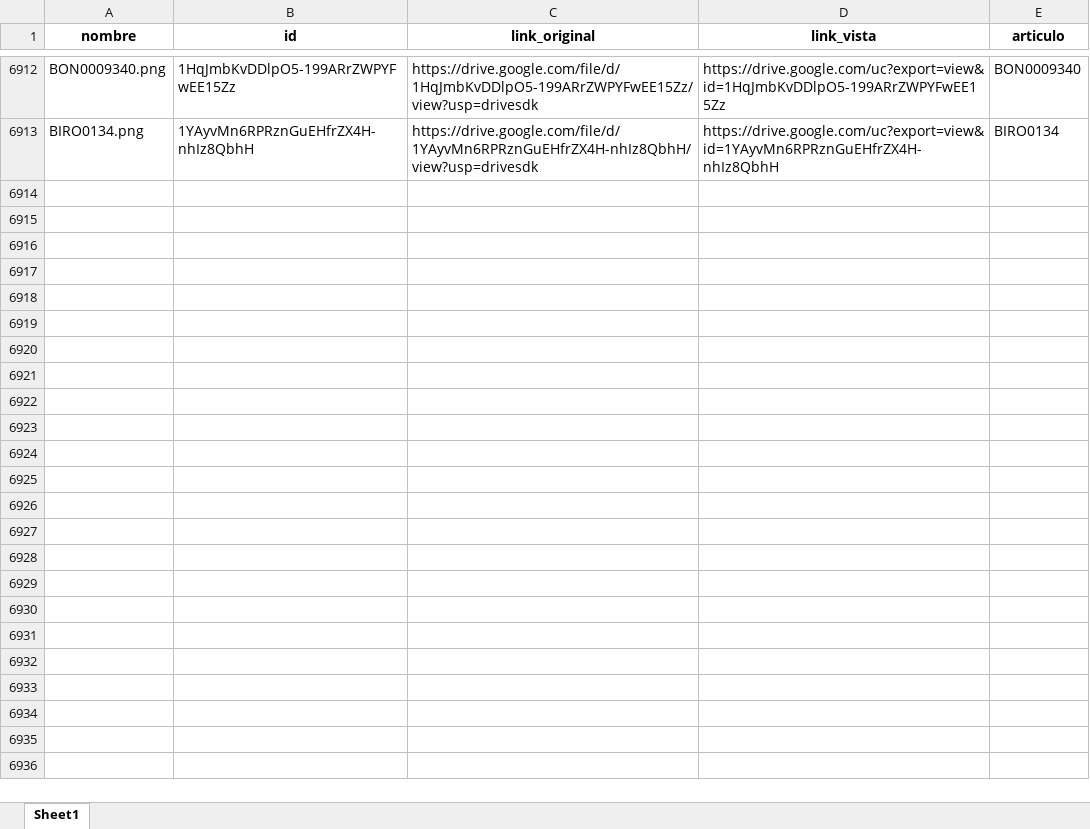
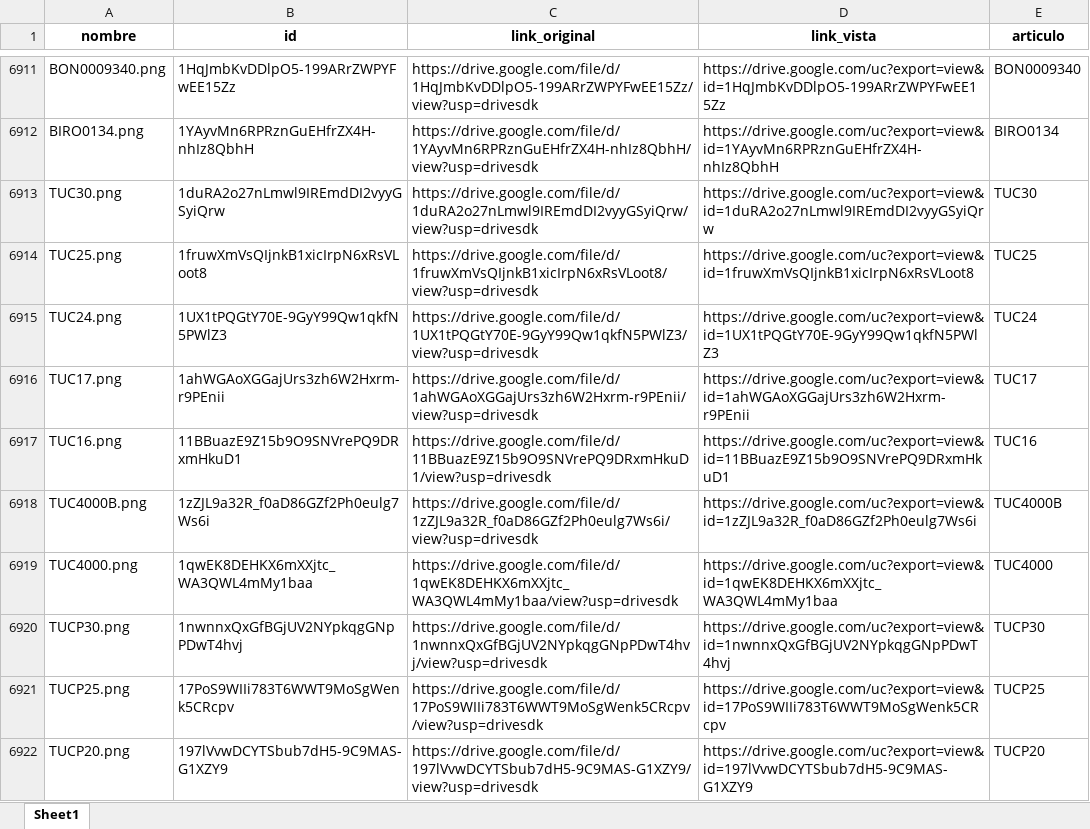
Before and after one commit to ferremax-cat/pinterest-f, an Excel workbook: imagenes_drive.xlsx, sheet Sheet1, drawn as a sheet; only a part is shown, gaps mark what is left out; values as stored, in another font and other column widths than the file's, no borders; the diff covers the shown part only; the diff names each change by its address in the sheet, - before the commit and + after, or states it on an @@ line.

Commit message:
update subi imagenes cod: tuc, y ki, estados de cuentas. 3-8-26

```diff
--- a/imagenes_drive.xlsx (sheet Sheet1)
+++ b/imagenes_drive.xlsx (sheet Sheet1)
+row 6913: TUC30.png | 1duRA2o27nLmwl9IREmdDI2vyyGSyiQrw | https://drive.google.com/file/d/1duRA2o27nLmwl9IREmdDI2vyyGSyiQrw/view?usp=drivesdk | https://drive.google.com/uc?export=view&id=1duRA2o27nLmwl9IREmdDI2vyyGSyiQrw | TUC30
+row 6914: TUC25.png | 1fruwXmVsQIjnkB1xicIrpN6xRsVLoot8 | https://drive.google.com/file/d/1fruwXmVsQIjnkB1xicIrpN6xRsVLoot8/view?usp=drivesdk | https://drive.google.com/uc?export=view&id=1fruwXmVsQIjnkB1xicIrpN6xRsVLoot8 | TUC25
+row 6915: TUC24.png | 1UX1tPQGtY70E-9GyY99Qw1qkfN5PWlZ3 | https://drive.google.com/file/d/1UX1tPQGtY70E-9GyY99Qw1qkfN5PWlZ3/view?usp=drivesdk | https://drive.google.com/uc?export=view&id=1UX1tPQGtY70E-9GyY99Qw1qkfN5PWlZ3 | TUC24
+row 6916: TUC17.png | 1ahWGAoXGGajUrs3zh6W2Hxrm-r9PEnii | https://drive.google.com/file/d/1ahWGAoXGGajUrs3zh6W2Hxrm-r9PEnii/view?usp=drivesdk | https://drive.google.com/uc?export=view&id=1ahWGAoXGGajUrs3zh6W2Hxrm-r9PEnii | TUC17
+row 6917: TUC16.png | 11BBuazE9Z15b9O9SNVrePQ9DRxmHkuD1 | https://drive.google.com/file/d/11BBuazE9Z15b9O9SNVrePQ9DRxmHkuD1/view?usp=drivesdk | https://drive.google.com/uc?export=view&id=11BBuazE9Z15b9O9SNVrePQ9DRxmHkuD1 | TUC16
+row 6918: TUC4000B.png | 1zZJL9a32R_f0aD86GZf2Ph0eulg7Ws6i | https://drive.google.com/file/d/1zZJL9a32R_f0aD86GZf2Ph0eulg7Ws6i/view?usp=drivesdk | https://drive.google.com/uc?export=view&id=1zZJL9a32R_f0aD86GZf2Ph0eulg7Ws6i | TUC4000B
+row 6919: TUC4000.png | 1qwEK8DEHKX6mXXjtc_WA3QWL4mMy1baa | https://drive.google.com/file/d/1qwEK8DEHKX6mXXjtc_WA3QWL4mMy1baa/view?usp=drivesdk | https://drive.google.com/uc?export=view&id=1qwEK8DEHKX6mXXjtc_WA3QWL4mMy1baa | TUC4000
+row 6920: TUCP30.png | 1nwnnxQxGfBGjUV2NYpkqgGNpPDwT4hvj | https://drive.google.com/file/d/1nwnnxQxGfBGjUV2NYpkqgGNpPDwT4hvj/view?usp=drivesdk | https://drive.google.com/uc?export=view&id=1nwnnxQxGfBGjUV2NYpkqgGNpPDwT4hvj | TUCP30
+row 6921: TUCP25.png | 17PoS9WIIi783T6WWT9MoSgWenk5CRcpv | https://drive.google.com/file/d/17PoS9WIIi783T6WWT9MoSgWenk5CRcpv/view?usp=drivesdk | https://drive.google.com/uc?export=view&id=17PoS9WIIi783T6WWT9MoSgWenk5CRcpv | TUCP25
+row 6922: TUCP20.png | 197lVvwDCYTSbub7dH5-9C9MAS-G1XZY9 | https://drive.google.com/file/d/197lVvwDCYTSbub7dH5-9C9MAS-G1XZY9/view?usp=drivesdk | https://drive.google.com/uc?export=view&id=197lVvwDCYTSbub7dH5-9C9MAS-G1XZY9 | TUCP20
```
Also changed, not shown: 50 added rows and 1 moved row elsewhere in this sheet, excel/PRODUCTOS.xlsx, excel/clientes_finanzas.xlsx, 12 other files.
